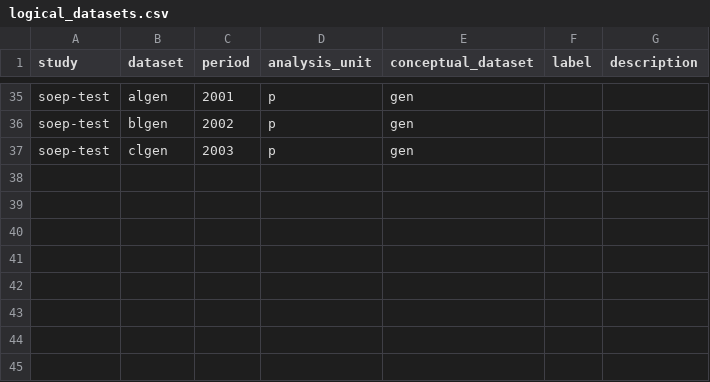
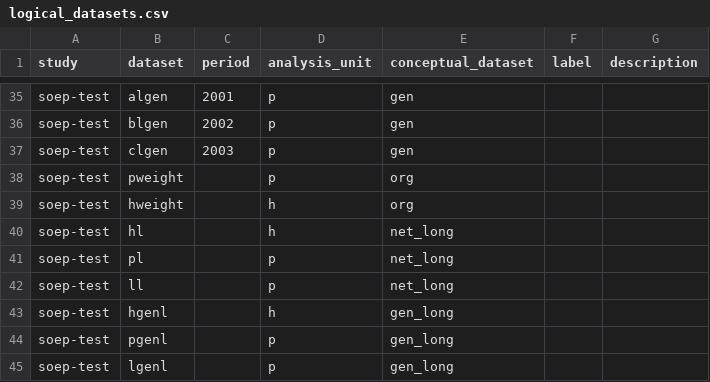
Before and after one commit to castolpe/testdata, a CSV file: import/soep-test/logical_datasets.csv, drawn as a sheet; only a part is shown, gaps mark what is left out.

Commit message:
Update import folder

```diff
--- a/import/soep-test/logical_datasets.csv
+++ b/import/soep-test/logical_datasets.csv
@@ -37 +37,9 @@ soep-test,blgen,2002,p,gen,,
 soep-test,clgen,2003,p,gen,,
+soep-test,pweight,,p,org,,
+soep-test,hweight,,h,org,,
+soep-test,hl,,h,net_long,,
+soep-test,pl,,p,net_long,,
+soep-test,ll,,p,net_long,,
+soep-test,hgenl,,h,gen_long,,
+soep-test,pgenl,,p,gen_long,,
+soep-test,lgenl,,p,gen_long,,
```
Also changed, not shown: 2 other files.
